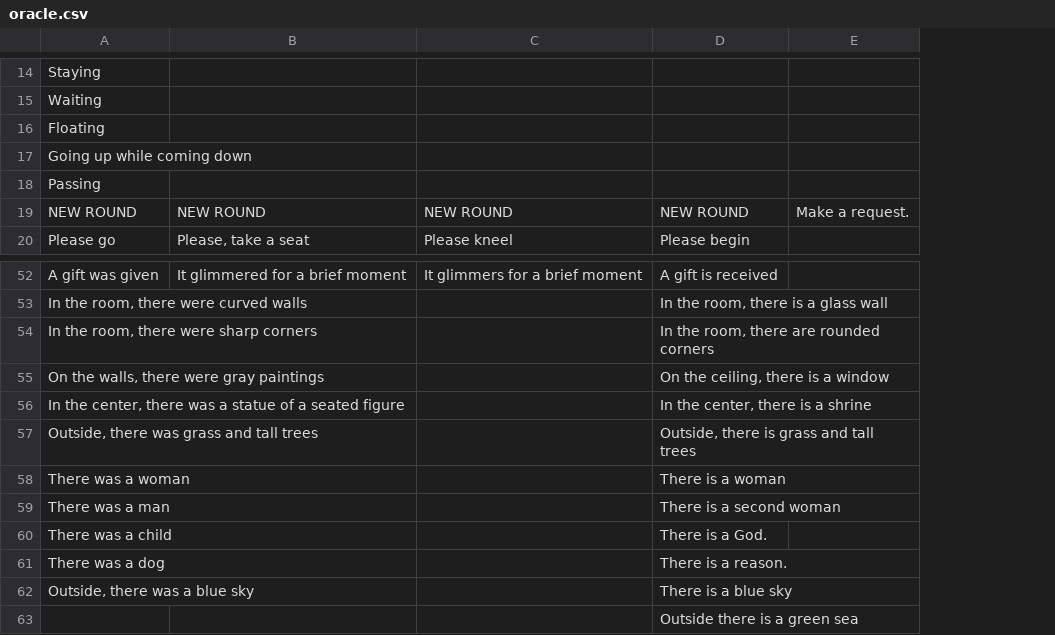
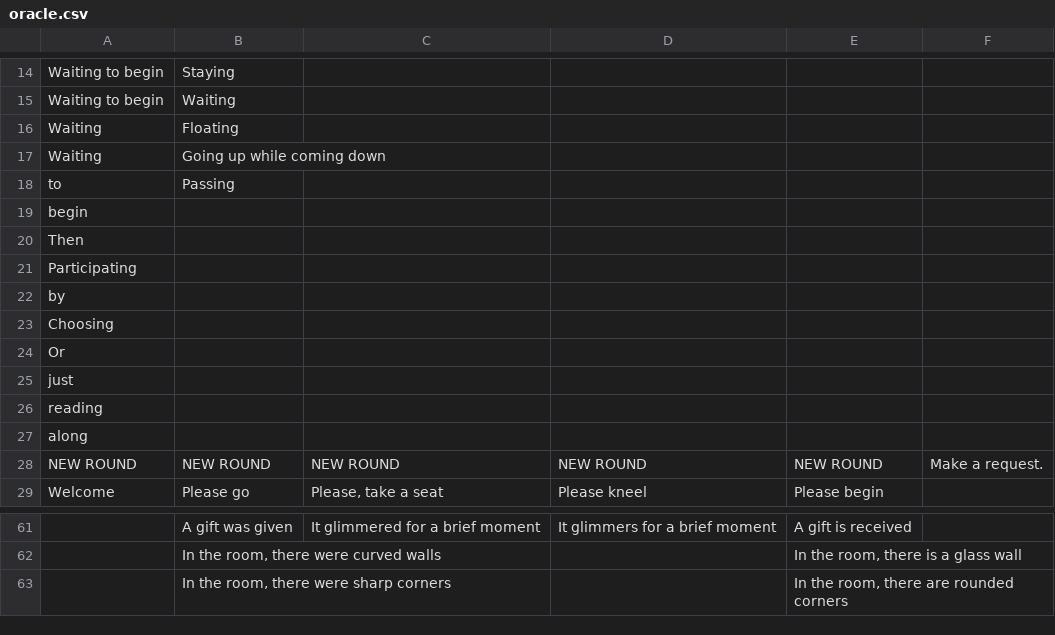
Before and after one commit to mimiyin/oracle, a CSV file: public/conductor/oracle.csv, drawn as a sheet; only a part is shown, gaps mark what is left out; removed rows and columns are numbered as before the commit, all else as after; the diff names each change by its address in the sheet, - before the commit and + after, or states it on an @@ line.

```diff
--- a/public/conductor/oracle.csv
+++ b/public/conductor/oracle.csv
+column A, rows 14-18: Waiting to begin | Waiting to begin | Waiting | Waiting | to; rows 28-29: NEW ROUND | Welcome
+row 19: begin
+row 20: Then
+row 21: Participating
+row 22: by
+row 23: Choosing
+row 24: Or
+row 25: just
+row 26: reading
+row 27: along
-row 55: On the walls, there were gray paintings |  |  | On the ceiling, there is a window
-row 56: In the center, there was a statue of a seated figure |  |  | In the center, there is a shrine
-row 57: Outside, there was grass and tall trees |  |  | Outside, there is grass and tall trees
-row 58: There was a woman |  |  | There is a woman
-row 59: There was a man |  |  | There is a second woman
-row 60: There was a child |  |  | There is a God.
-row 61: There was a dog |  |  | There is a reason.
-row 62: Outside, there was a blue sky |  |  | There is a blue sky
-row 63:  |  |  | Outside there is a green sea
```
Also changed, not shown: 5 other files.
